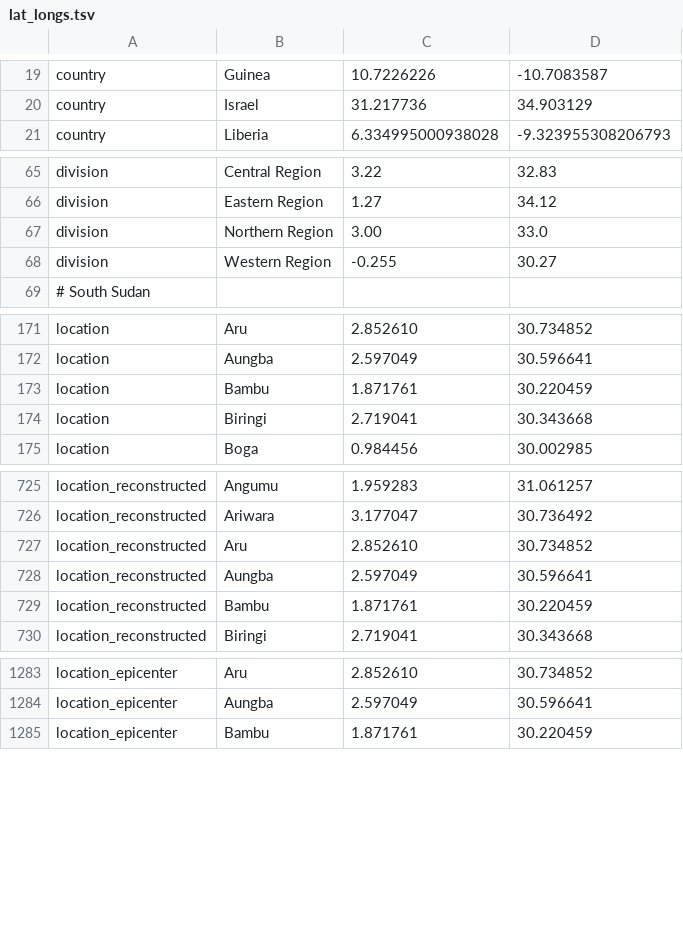
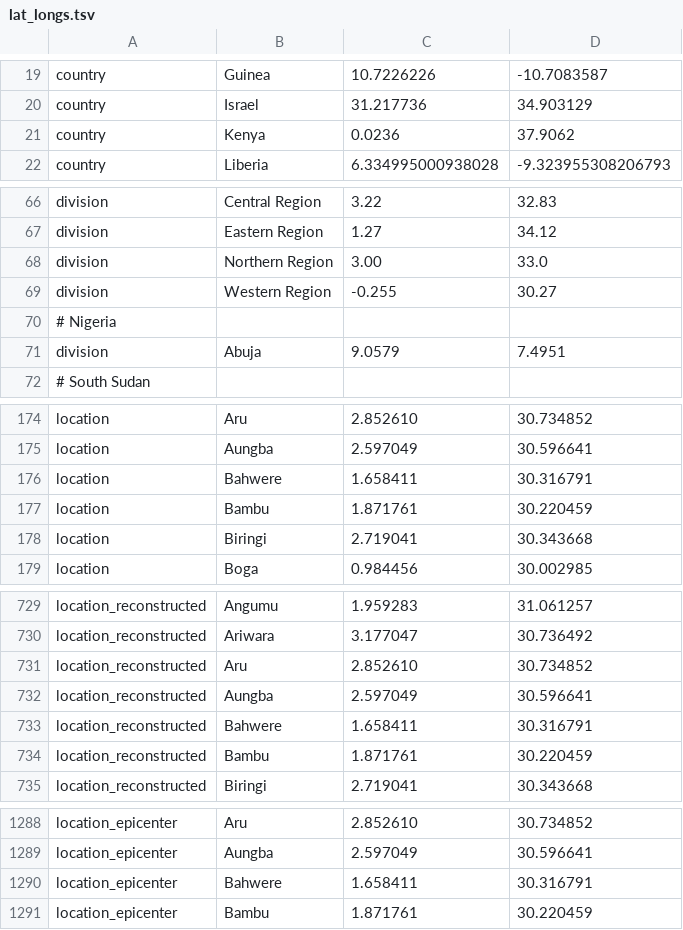
Before and after one commit to nextstrain/ebola, a TSV file: phylogenetic/defaults/lat_longs.tsv, drawn as a sheet; only a part is shown, gaps mark what is left out.

```diff
--- a/phylogenetic/defaults/lat_longs.tsv
+++ b/phylogenetic/defaults/lat_longs.tsv
@@ -20,2 +20,3 @@ country	Guinea	10.7226226	-10.7083587
 country	Israel	31.217736	34.903129
+country	Kenya	0.0236	37.9062
 country	Liberia	6.334995000938028	-9.323955308206793
@@ -68,2 +69,4 @@ division	Northern Region	3.00	33.0
 division	Western Region	-0.255	30.27
+# Nigeria
+division	Abuja	9.0579	7.4951
 # South Sudan
@@ -172,2 +175,3 @@ location	Aru	2.852610	30.734852
 location	Aungba	2.597049	30.596641
+location	Bahwere	1.658411	30.316791
 location	Bambu	1.871761	30.220459
@@ -728,2 +732,3 @@ location_reconstructed	Aru	2.852610	30.734852
 location_reconstructed	Aungba	2.597049	30.596641
+location_reconstructed	Bahwere	1.658411	30.316791
 location_reconstructed	Bambu	1.871761	30.220459
@@ -1284,2 +1289,3 @@ location_epicenter	Aru	2.852610	30.734852
 location_epicenter	Aungba	2.597049	30.596641
+location_epicenter	Bahwere	1.658411	30.316791
 location_epicenter	Bambu	1.871761	30.220459
```
Also changed, not shown: 6 other files.
